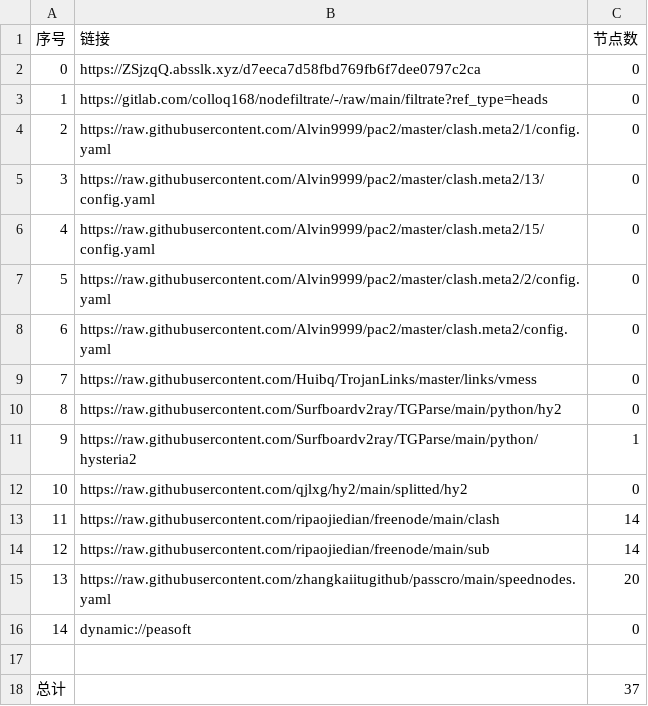
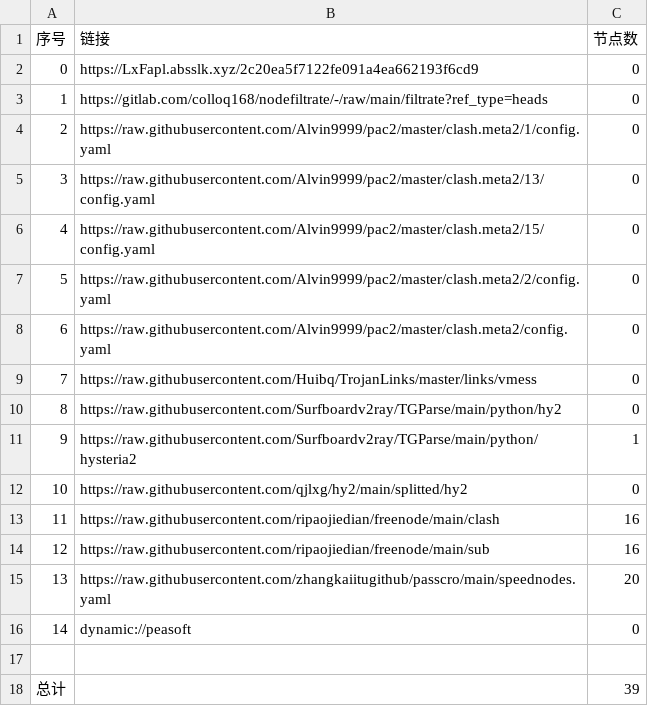
Before and after one commit to zmei19881989/AutoMergePublicNodes, a CSV file: list_result.csv, drawn as a sheet.

```diff
--- a/list_result.csv
+++ b/list_result.csv
@@ -1,3 +1,3 @@
 序号,链接,节点数
-0,https://ZSjzqQ.absslk.xyz/d7eeca7d58fbd769fb6f7dee0797c2ca,0
+0,https://LxFapl.absslk.xyz/2c20ea5f7122fe091a4ea662193f6cd9,0
 1,https://gitlab.com/colloq168/nodefiltrate/-/raw/main/filtrate?ref_type=heads,0
@@ -12,4 +12,4 @@
 10,https://raw.githubusercontent.com/qjlxg/hy2/main/splitted/hy2,0
-11,https://raw.githubusercontent.com/ripaojiedian/freenode/main/clash,14
-12,https://raw.githubusercontent.com/ripaojiedian/freenode/main/sub,14
+11,https://raw.githubusercontent.com/ripaojiedian/freenode/main/clash,16
+12,https://raw.githubusercontent.com/ripaojiedian/freenode/main/sub,16
 13,https://raw.githubusercontent.com/zhangkaiitugithub/passcro/main/speednodes.yaml,20
@@ -17,2 +17,2 @@
 
-总计,,37
+总计,,39
```
Also changed, not shown: 17 other files.
